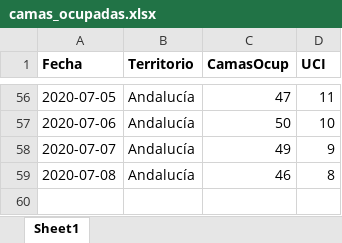
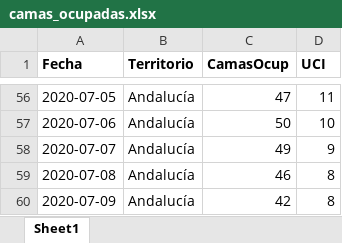
Before and after one commit to Pakillo/COVID19-Andalucia, an Excel workbook: datos/camas_ocupadas.xlsx, sheet Sheet1, drawn as a sheet; only a part is shown, gaps mark what is left out; values as stored, in another font and other column widths than the file's, no borders; the diff names each change by its address in the sheet, - before the commit and + after, or states it on an @@ line.

```diff
--- a/datos/camas_ocupadas.xlsx (sheet Sheet1)
+++ b/datos/camas_ocupadas.xlsx (sheet Sheet1)
+row 60: 2020-07-09 | Andalucía | 42 | 8
```
Also changed, not shown: 31 other files.
